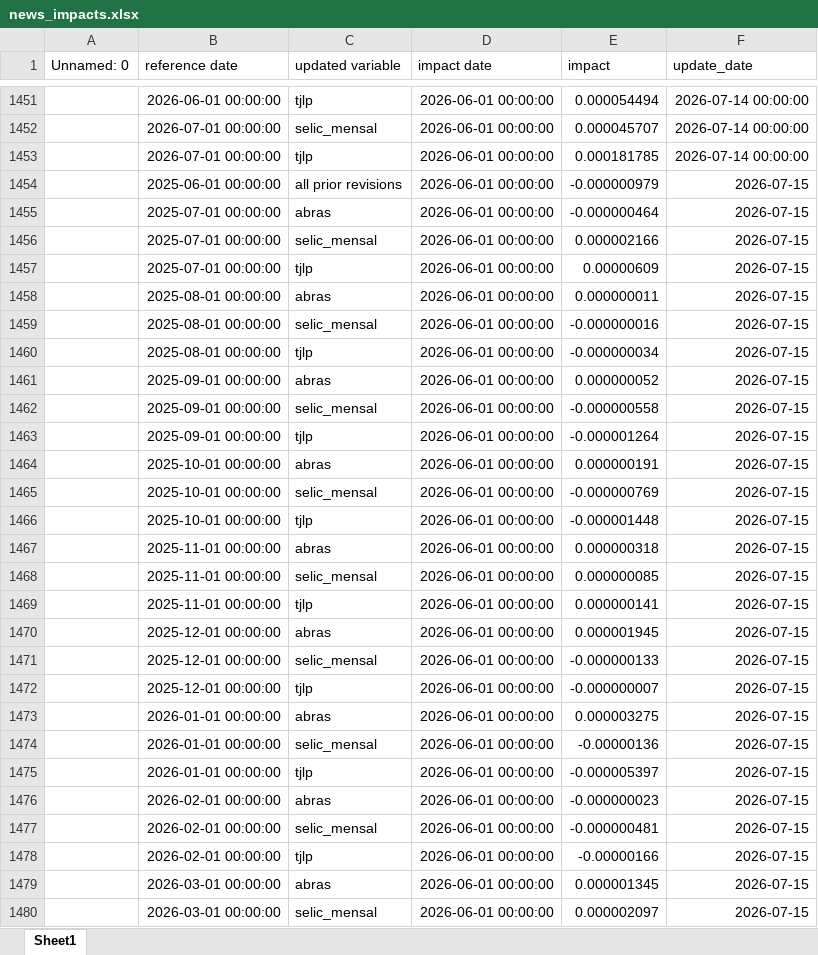
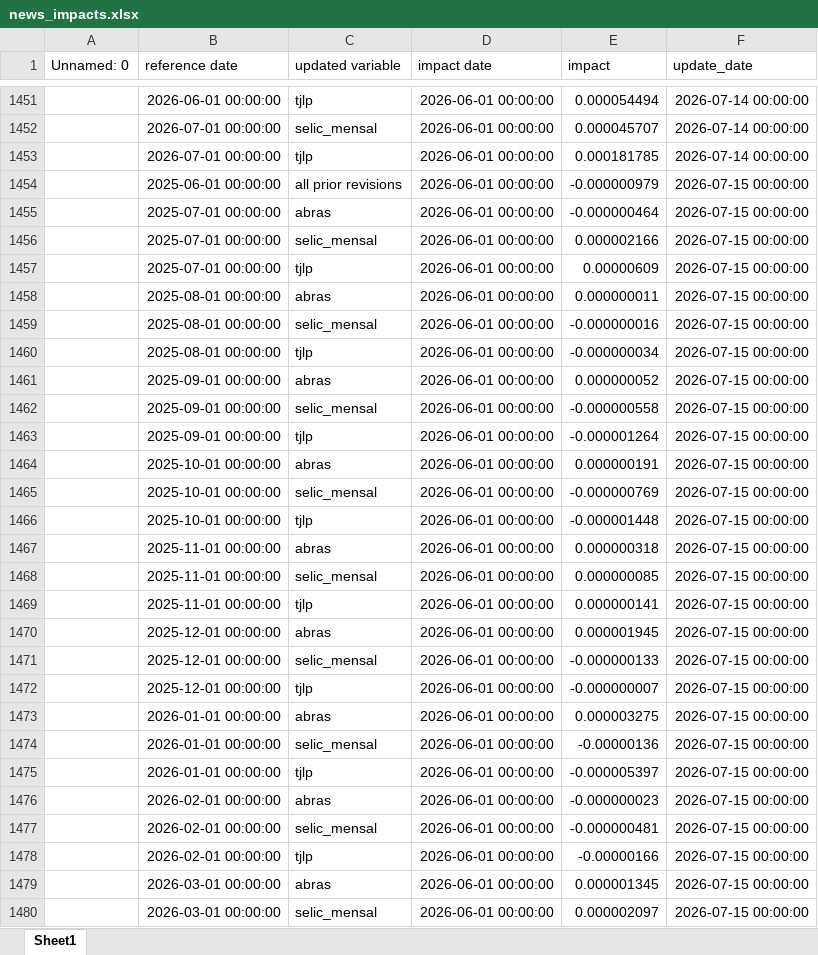
Before and after one commit to davi-lisboa/PIB-Nowcast, an Excel workbook: pib_nowcast/data/news_impacts.xlsx, sheet Sheet1, drawn as a sheet; only a part is shown, gaps mark what is left out; values as stored, in another font and other column widths than the file's, no borders; the diff covers the shown part only; the diff names each change by its address in the sheet, - before the commit and + after, or states it on an @@ line.

```diff
--- a/pib_nowcast/data/news_impacts.xlsx (sheet Sheet1)
+++ b/pib_nowcast/data/news_impacts.xlsx (sheet Sheet1)
-F1454:F1480 (update_date): 2026-07-15
+F1454:F1480 (update_date): 2026-07-15 00:00:00
```
Also changed, not shown: 81 added rows and 11 edited cells elsewhere in this sheet, pib_nowcast/data/forecasts.xlsx, 4 other files.
